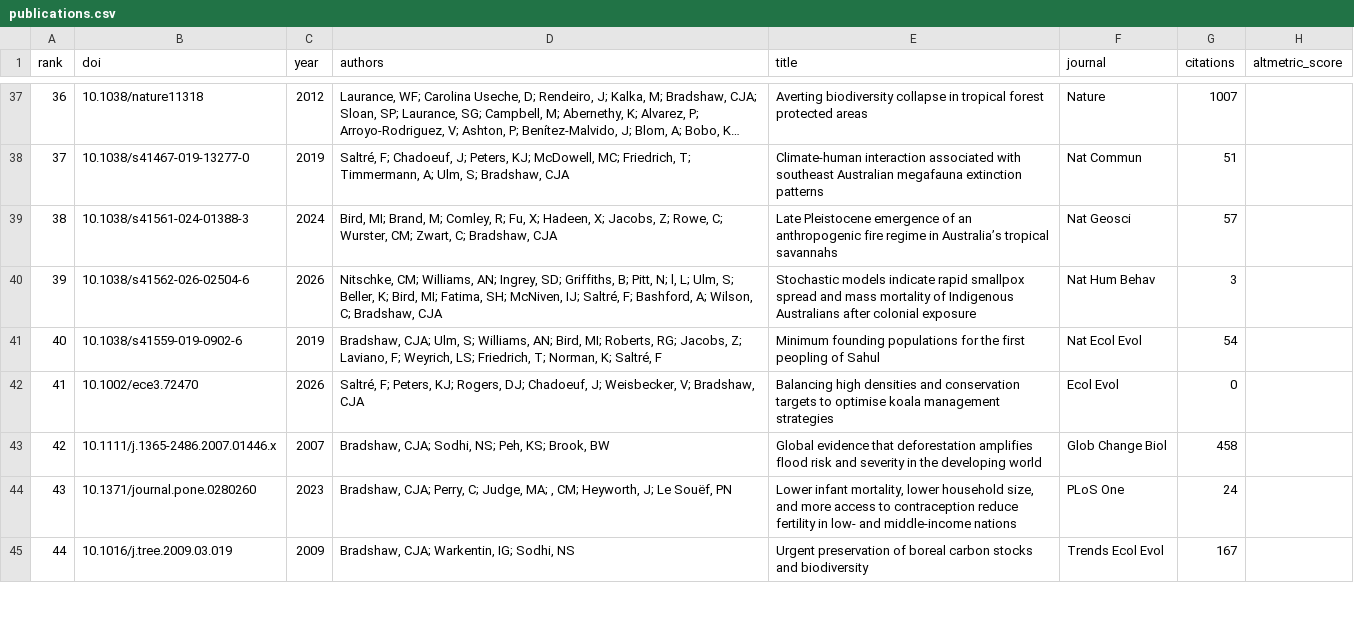
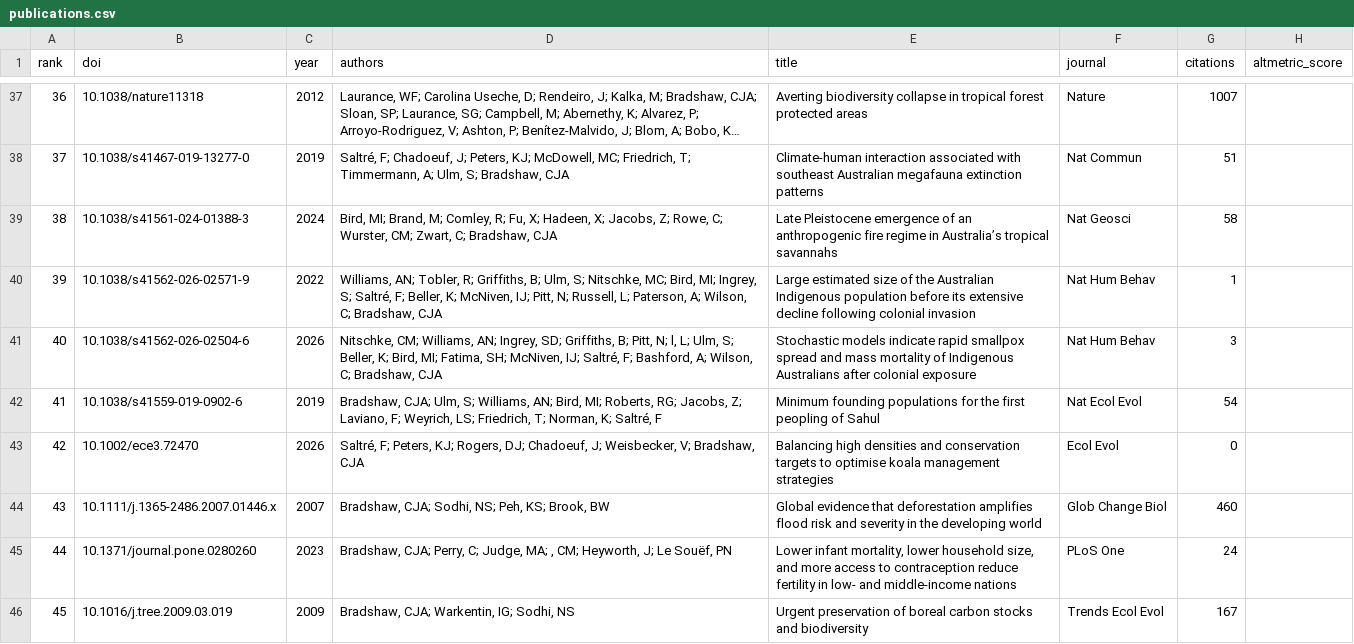
Before and after one commit to cjabradshaw/AltmetricBradshaw, a CSV file: publications.csv, drawn as a sheet; only a part is shown, gaps mark what is left out; long unchanged cells end in …; the diff covers the shown part only.

```diff
--- a/publications.csv
+++ b/publications.csv
@@ -38,8 +38,9 @@ rank,doi,year,authors,title,journal,citations,altmetric_score
 37,10.1038/s41467-019-13277-0,2019,"Saltré, F; Chadoeuf, J; Peters, KJ; McDowell, MC; Friedrich, T; Timmermann, A; Ulm, S; Bradshaw, CJA",Climate-human interaction associated with southeast Australian megafauna extinction patterns,Nat Commun,51,
-38,10.1038/s41561-024-01388-3,2024,"Bird, MI; Brand, M; Comley, R; Fu, X; Hadeen, X; Jacobs, Z; Rowe, C; Wurster, CM; Zwart, C; Bradshaw, CJA",Late Pleistocene emergence of an anthropogenic fire regime in Australia’s tropical savannahs,Nat Geosci,57,
-39,10.1038/s41562-026-02504-6,2026,"Nitschke, CM; Williams, AN; Ingrey, SD; Griffiths, B; Pitt, N; l, L; Ulm, S; Beller, K; Bird, MI; Fatima, SH; McNiven, IJ; Saltré, F; Bashford, A; Wilson, C; Bradshaw, CJA",Stochastic models indicate rapid smallpox spread and mass mortality of Indigenous Australians after colonial exposure,Nat Hum Behav,3,
-40,10.1038/s41559-019-0902-6,2019,"Bradshaw, CJA; Ulm, S; Williams, AN; Bird, MI; Roberts, RG; Jacobs, Z; Laviano, F; Weyrich, LS; Friedrich, T; Norman, K; Saltré, F",Minimum founding populations for the first peopling of Sahul,Nat Ecol Evol,54,
-41,10.1002/ece3.72470,2026,"Saltré, F; Peters, KJ; Rogers, DJ; Chadoeuf, J; Weisbecker, V; Bradshaw, CJA",Balancing high densities and conservation targets to optimise koala management strategies,Ecol Evol,0,
-42,10.1111/j.1365-2486.2007.01446.x,2007,"Bradshaw, CJA; Sodhi, NS; Peh, KS; Brook, BW",Global evidence that deforestation amplifies flood risk and severity in the developing world,Glob Change Biol,458,
-43,10.1371/journal.pone.0280260,2023,"Bradshaw, CJA; Perry, C; Judge, MA; , CM; Heyworth, J; Le Souëf, PN","Lower infant mortality, lower household size, and more access to contraception reduce fertility in low- and middle-income nations",PLoS One,24,
-44,10.1016/j.tree.2009.03.019,2009,"Bradshaw, CJA; Warkentin, IG; Sodhi, NS",Urgent preservation of boreal carbon stocks and biodiversity,Trends Ecol Evol,167,
+38,10.1038/s41561-024-01388-3,2024,"Bird, MI; Brand, M; Comley, R; Fu, X; Hadeen, X; Jacobs, Z; Rowe, C; Wurster, CM; Zwart, C; Bradshaw, CJA",Late Pleistocene emergence of an anthropogenic fire regime in Australia’s tropical savannahs,Nat Geosci,58,
+39,10.1038/s41562-026-02571-9,2022,"Williams, AN; Tobler, R; Griffiths, B; Ulm, S; Nitschke, MC; Bird, MI; Ingrey, S; Saltré, F; Beller, K; McNiven, IJ; Pitt, N; Russell, L; Paterson, A; Wilson, C; Bradshaw, CJA",Large estimated size of the Australian Indigenous population before its extensive decline following colonial invasion,Nat Hum Behav,1,
+40,10.1038/s41562-026-02504-6,2026,"Nitschke, CM; Williams, AN; Ingrey, SD; Griffiths, B; Pitt, N; l, L; Ulm, S; Beller, K; Bird, MI; Fatima, SH; McNiven, IJ; Saltré, F; Bashford, A; Wilson, C; Bradshaw, CJA",Stochastic models indicate rapid smallpox spread and mass mortality of Indigenous Australians after colonial exposure,Nat Hum Behav,3,
+41,10.1038/s41559-019-0902-6,2019,"Bradshaw, CJA; Ulm, S; Williams, AN; Bird, MI; Roberts, RG; Jacobs, Z; Laviano, F; Weyrich, LS; Friedrich, T; Norman, K; Saltré, F",Minimum founding populations for the first peopling of Sahul,Nat Ecol Evol,54,
+42,10.1002/ece3.72470,2026,"Saltré, F; Peters, KJ; Rogers, DJ; Chadoeuf, J; Weisbecker, V; Bradshaw, CJA",Balancing high densities and conservation targets to optimise koala management strategies,Ecol Evol,0,
+43,10.1111/j.1365-2486.2007.01446.x,2007,"Bradshaw, CJA; Sodhi, NS; Peh, KS; Brook, BW",Global evidence that deforestation amplifies flood risk and severity in the developing world,Glob Change Biol,460,
+44,10.1371/journal.pone.0280260,2023,"Bradshaw, CJA; Perry, C; Judge, MA; , CM; Heyworth, J; Le Souëf, PN","Lower infant mortality, lower household size, and more access to contraception reduce fertility in low- and middle-income nations",PLoS One,24,
+45,10.1016/j.tree.2009.03.019,2009,"Bradshaw, CJA; Warkentin, IG; Sodhi, NS",Urgent preservation of boreal carbon stocks and biodiversity,Trends Ecol Evol,167,
```
Also changed, not shown: 1 removed row and 16 edited cells elsewhere in this file, 1 other file.
